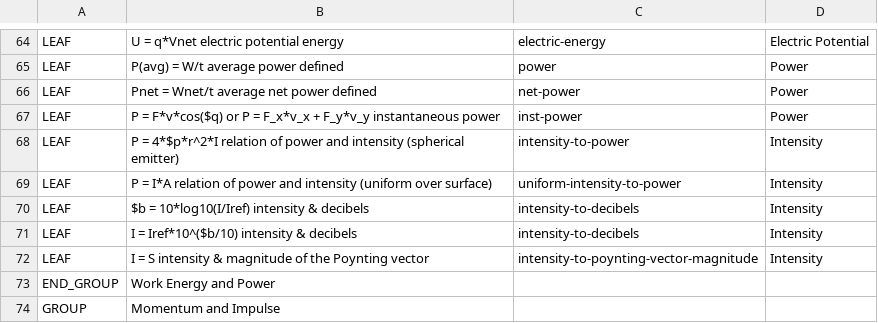
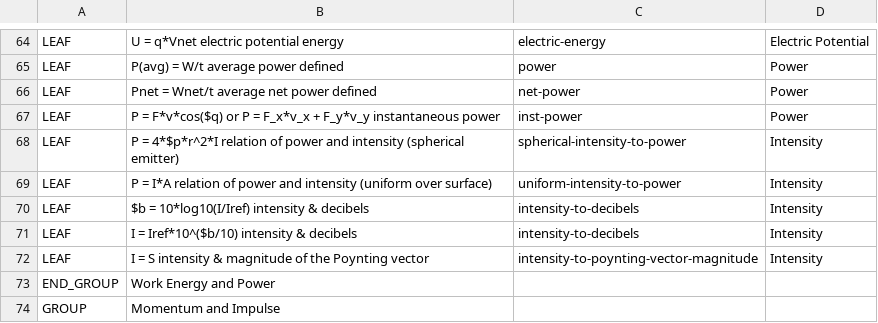
Before and after one commit to bvds/andes, a TSV file: KB/principles.tsv, drawn as a sheet; only a part is shown, gaps mark what is left out.

Commit message:
intensity-to-power -> spherical-intensity-to-power

```diff
--- a/KB/principles.tsv
+++ b/KB/principles.tsv
@@ -67,3 +67,3 @@ LEAF	Pnet = Wnet/t    average net power defined	net-power	Power
 LEAF	P = F*v*cos($q) or P = F_x*v_x + F_y*v_y    instantaneous power	inst-power	Power
-LEAF	P = 4*$p*r^2*I    relation of power and intensity (spherical emitter)	intensity-to-power	Intensity
+LEAF	P = 4*$p*r^2*I    relation of power and intensity (spherical emitter)	spherical-intensity-to-power	Intensity
 LEAF	P = I*A    relation of power and intensity (uniform over surface)	uniform-intensity-to-power	Intensity
```
Also changed, not shown: 2 other files.
